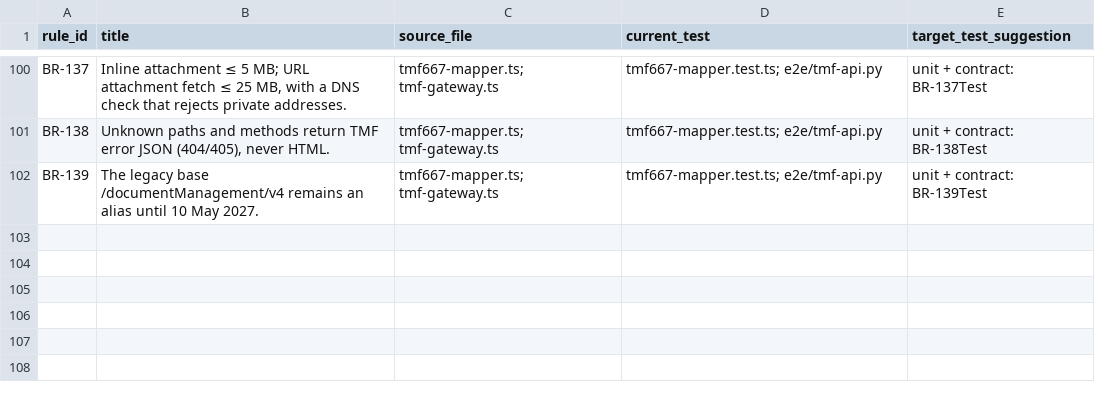
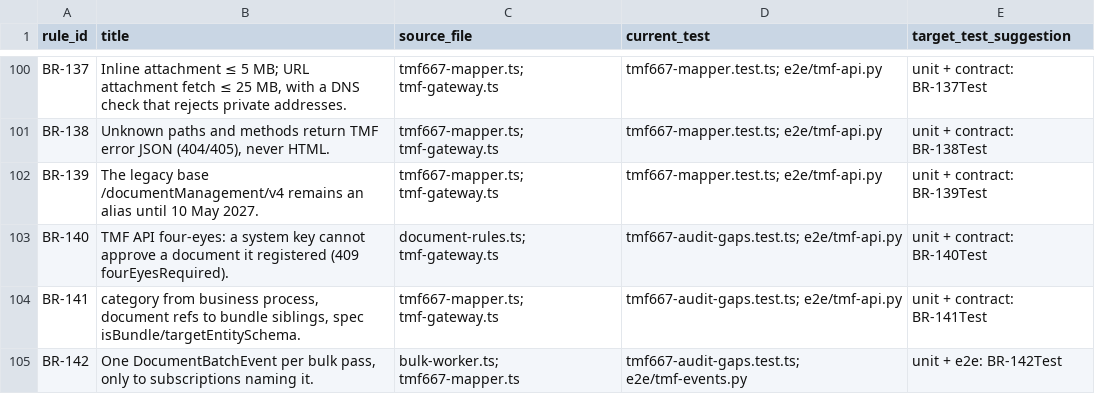
Before and after one commit to tatianafagundes/telco-docs-compass, a CSV file: docs/rebuild/16-traceability.csv, drawn as a sheet; only a part is shown, gaps mark what is left out.

```diff
--- a/docs/rebuild/16-traceability.csv
+++ b/docs/rebuild/16-traceability.csv
@@ -102 +102,4 @@ BR-138,"Unknown paths and methods return TMF error JSON (404/405), never HTML.",
 BR-139,The legacy base /documentManagement/v4 remains an alias until 10 May 2027.,tmf667-mapper.ts; tmf-gateway.ts,tmf667-mapper.test.ts; e2e/tmf-api.py,unit + contract: BR-139Test
+BR-140,"TMF API four-eyes: a system key cannot approve a document it registered (409 fourEyesRequired).",document-rules.ts; tmf-gateway.ts,tmf667-audit-gaps.test.ts; e2e/tmf-api.py,unit + contract: BR-140Test
+BR-141,"category from business process, document refs to bundle siblings, spec isBundle/targetEntitySchema.",tmf667-mapper.ts; tmf-gateway.ts,tmf667-audit-gaps.test.ts; e2e/tmf-api.py,unit + contract: BR-141Test
+BR-142,"One DocumentBatchEvent per bulk pass, only to subscriptions naming it.",bulk-worker.ts; tmf667-mapper.ts,tmf667-audit-gaps.test.ts; e2e/tmf-events.py,unit + e2e: BR-142Test
```
Also changed, not shown: 5 other files.
